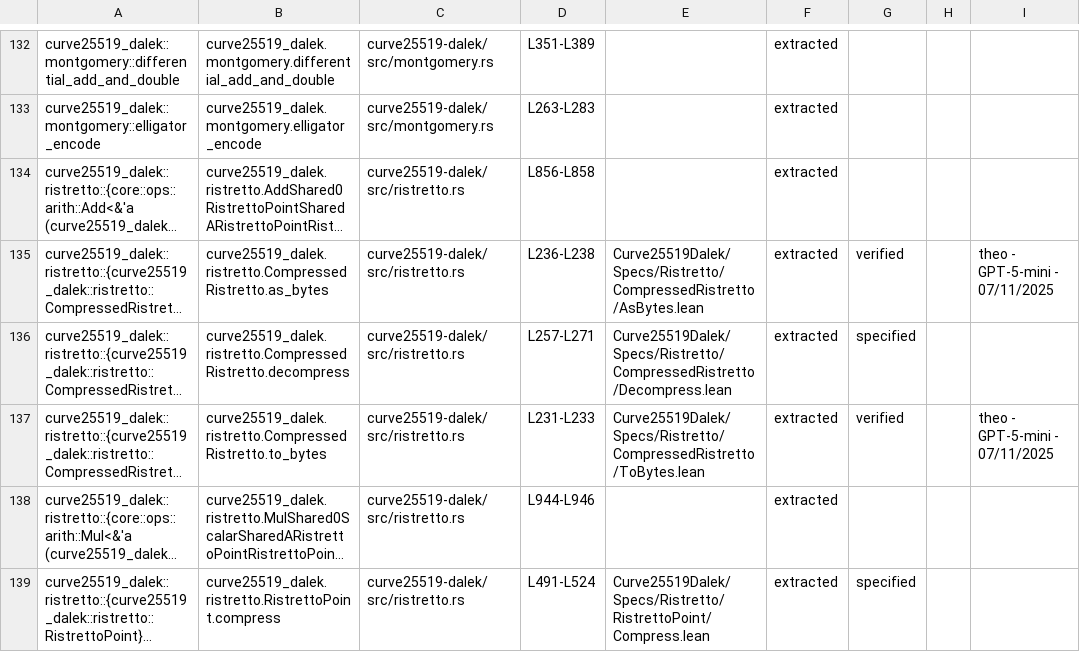
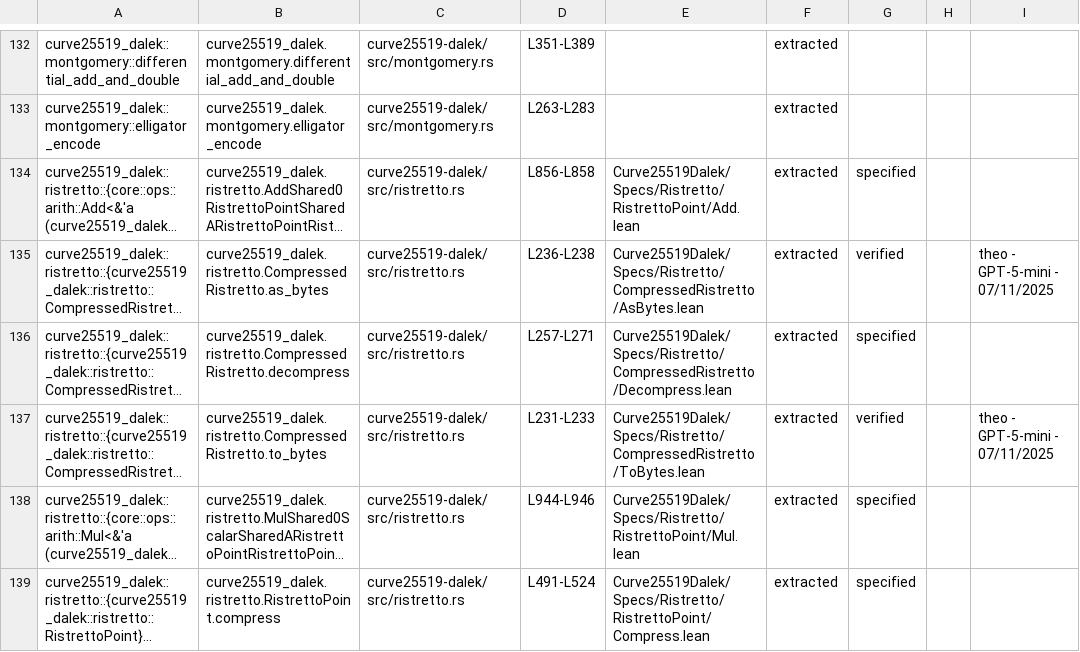
Before and after one commit to Beneficial-AI-Foundation/curve25519-dalek-lean-verify, a CSV file: status.csv, drawn as a sheet; only a part is shown, gaps mark what is left out; long unchanged cells end in …; the diff covers the shown part only; the diff names each change by its address in the sheet, - before the commit and + after, or states it on an @@ line.

Commit message:
Sync status

```diff
--- a/status.csv
+++ b/status.csv
-E134: (empty)
+E134: Curve25519Dalek/Specs/Ristretto/RistrettoPoint/Add.lean
-G134: (empty)
+G134: specified
-E138: (empty)
+E138: Curve25519Dalek/Specs/Ristretto/RistrettoPoint/Mul.lean
-G138: (empty)
+G138: specified
```
Also changed, not shown: 12 edited cells elsewhere in this file, 1 other file.
